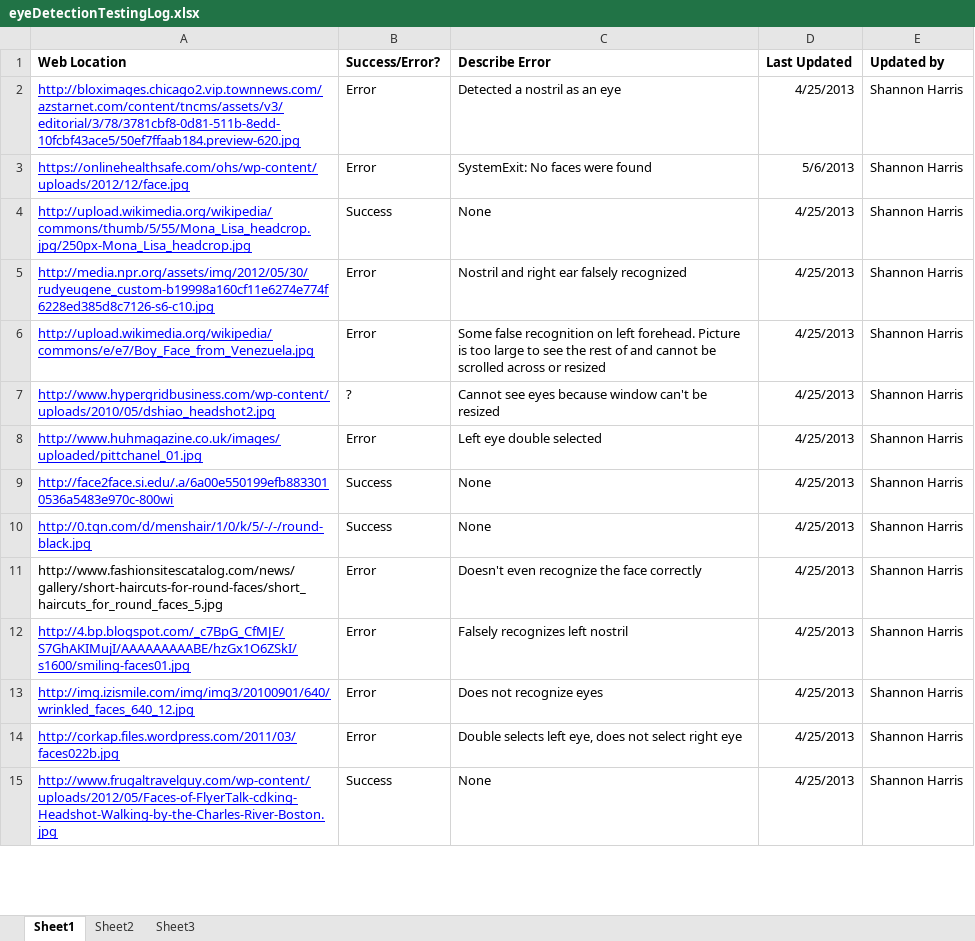
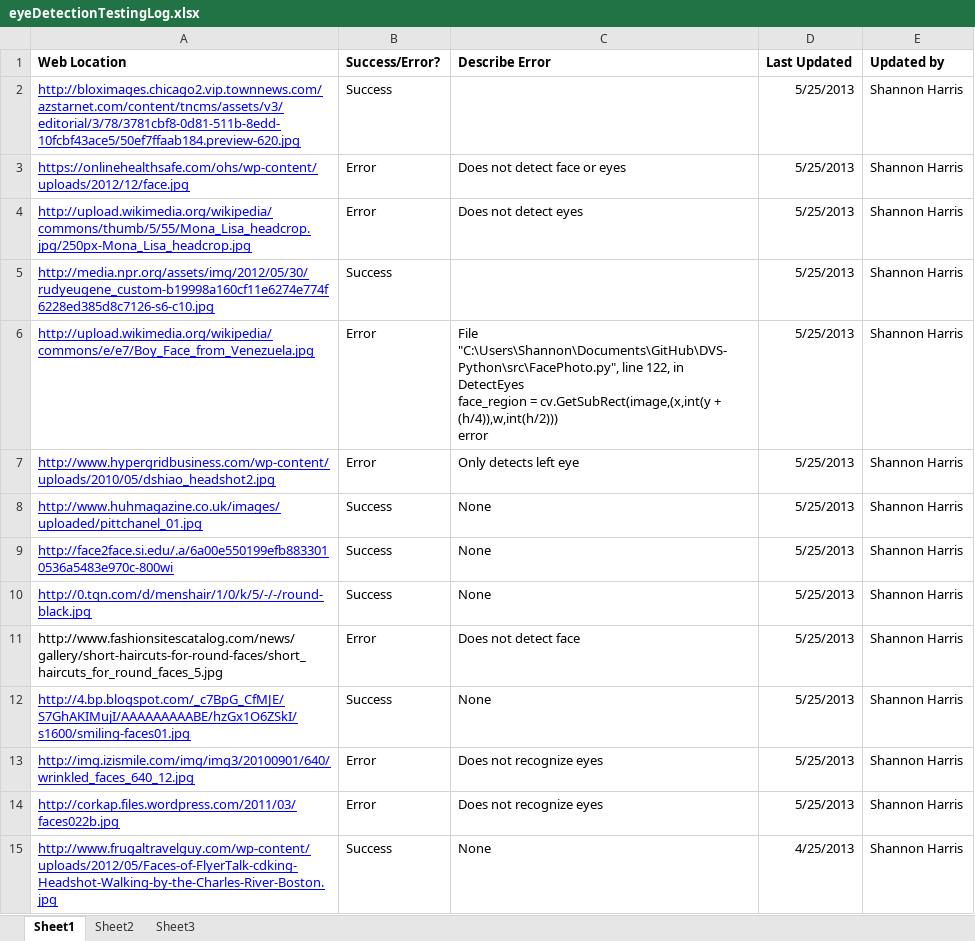
Before and after one commit to UCSD-TIES/DVS-Python, an Excel workbook: testing/eyeDetectionTestingLog.xlsx, sheet Sheet1, drawn as a sheet; only a part is shown; values as stored, in another font and other column widths than the file's, no borders; ↵ is a line break in a cell; the diff covers the shown part only; the diff names each change by its address in the sheet, - before the commit and + after, or states it on an @@ line.

Commit message:
Modified eye detection, retested photos

```diff
--- a/testing/eyeDetectionTestingLog.xlsx (sheet Sheet1)
+++ b/testing/eyeDetectionTestingLog.xlsx (sheet Sheet1)
-B2 (Success/Error?): Error
+B2 (Success/Error?): Success
-C2 (Describe Error): Detected a nostril as an eye
+C2 (Describe Error): (empty)
-D2 (Last Updated): 4/25/2013
+D2 (Last Updated): 5/25/2013
-C3 (Describe Error): SystemExit: No faces were found
+C3 (Describe Error): Does not detect face or eyes
-D3 (Last Updated): 5/6/2013
+D3 (Last Updated): 5/25/2013
-B4 (Success/Error?): Success
+B4 (Success/Error?): Error
-C4 (Describe Error): None
+C4 (Describe Error): Does not detect eyes
-D4:D14 (Last Updated): 4/25/2013
+D4:D14 (Last Updated): 5/25/2013
-B5 (Success/Error?): Error
+B5 (Success/Error?): Success
-C5 (Describe Error): Nostril and right ear falsely recognized
+C5 (Describe Error): (empty)
-C6 (Describe Error): Some false recognition on left forehead. Picture is too large to see the rest of and cannot be scrolled across or resized
+C6 (Describe Error): File "C:\Users\Shannon\Documents\GitHub\DVS-Python\src\FacePhoto.py", line 122, in DetectEyes ↵ face_region = cv.GetSubRect(image,(x,int(y + (h/4)),w,int(h/2))) ↵ error
-B7 (Success/Error?): ?
+B7 (Success/Error?): Error
-C7 (Describe Error): Cannot see eyes because window can't be resized
+C7 (Describe Error): Only detects left eye
-B8 (Success/Error?): Error
+B8 (Success/Error?): Success
-C8 (Describe Error): Left eye double selected
+C8 (Describe Error): None
-C11 (Describe Error): Doesn't even recognize the face correctly
+C11 (Describe Error): Does not detect face
-B12 (Success/Error?): Error
+B12 (Success/Error?): Success
-C12 (Describe Error): Falsely recognizes left nostril
+C12 (Describe Error): None
-C14 (Describe Error): Double selects left eye, does not select right eye
+C14 (Describe Error): Does not recognize eyes
```
Also changed, not shown: 3 added rows, 1 removed row and 49 edited cells elsewhere in this sheet, 1 other file.
